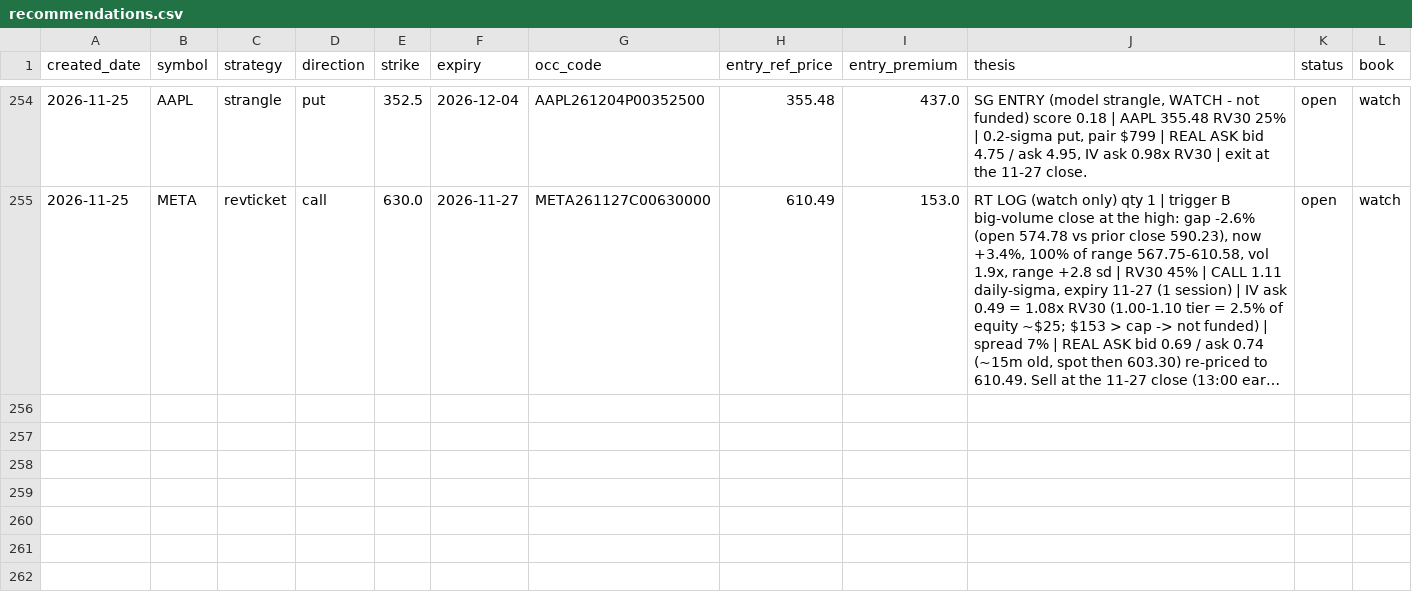
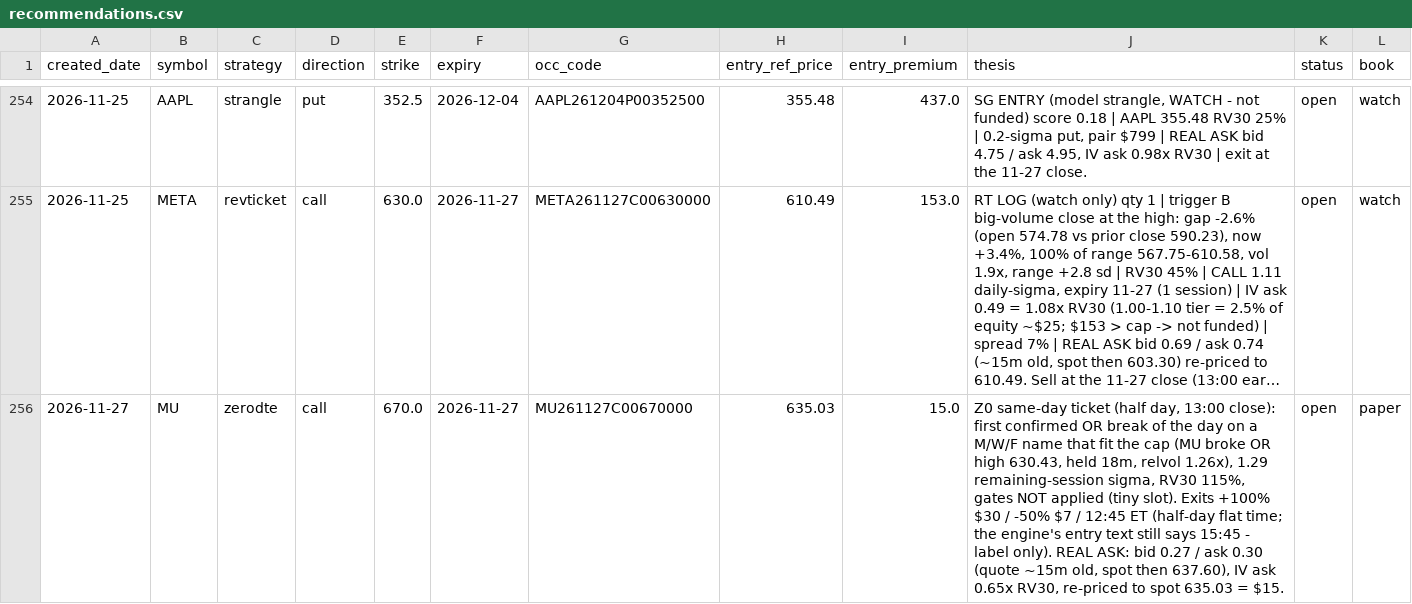
Before and after one commit to longansoju/options, a CSV file: data/recommendations.csv, drawn as a sheet; only a part is shown, gaps mark what is left out; long unchanged cells end in …; rows hold the shown columns only; the diff names each change by its address in the sheet, - before the commit and + after, or states it on an @@ line.

```diff
--- a/data/recommendations.csv
+++ b/data/recommendations.csv
+row 256: 2026-11-27 | MU | zerodte | call | 670.0 | 2026-11-27 | MU261127C00670000 | 635.03 | 15.0 | Z0 same-day ticket (half day, 13:00 close): first confirmed OR break of the day on a M/W/F name that fit the cap (MU broke OR high 630.43, held 18m, relvol 1.26x), 1.29 remaining-session sigma, RV30 115%, gates NOT applied (tiny slot). Exits +100% $30 / -50% $7 / 12:45 ET (half-day flat time; the engine's entry text still says 15:45 - label only). REAL ASK: bid 0.27 / ask 0.30 (quote ~15m old, spot then 637.60), IV ask 0.65x RV30, re-priced to spot 635.03 = $15. | open | paper
```
Also changed, not shown: data/quote_log.csv.
